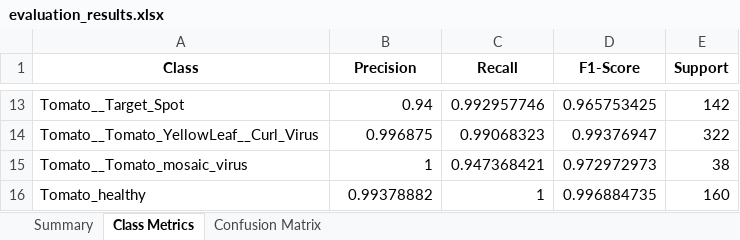
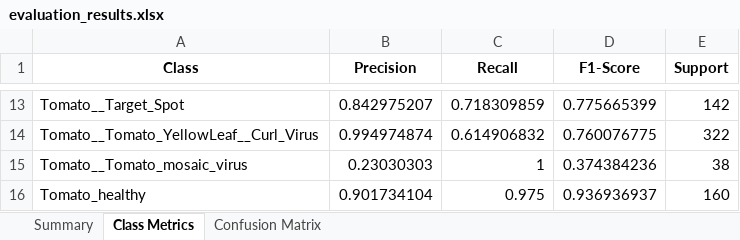
Before and after one commit to Ramachandra-2k96/Plant_diseases, an Excel workbook: evaluation/evaluation_results.xlsx, sheet Class Metrics, drawn as a sheet; only a part is shown, gaps mark what is left out; values as stored, in another font and other column widths than the file's, no borders; the diff covers the shown part only; the diff names each change by its address in the sheet, - before the commit and + after, or states it on an @@ line.

```diff
--- a/evaluation/evaluation_results.xlsx (sheet Class Metrics)
+++ b/evaluation/evaluation_results.xlsx (sheet Class Metrics)
-B13 (Precision): 0.94
+B13 (Precision): 0.842975207
-C13 (Recall): 0.992957746
+C13 (Recall): 0.718309859
-D13 (F1-Score): 0.965753425
+D13 (F1-Score): 0.775665399
-B14 (Precision): 0.996875
+B14 (Precision): 0.994974874
-C14 (Recall): 0.99068323
+C14 (Recall): 0.614906832
-D14 (F1-Score): 0.99376947
+D14 (F1-Score): 0.760076775
-B15 (Precision): 1
+B15 (Precision): 0.23030303
-C15 (Recall): 0.947368421
+C15 (Recall): 1
-D15 (F1-Score): 0.972972973
+D15 (F1-Score): 0.374384236
-B16 (Precision): 0.99378882
+B16 (Precision): 0.901734104
-C16 (Recall): 1
+C16 (Recall): 0.975
-D16 (F1-Score): 0.996884735
+D16 (F1-Score): 0.936936937
```
Also changed, not shown: 32 edited cells elsewhere in this sheet, sheet Confusion Matrix, sheet Summary, 7 other files.
